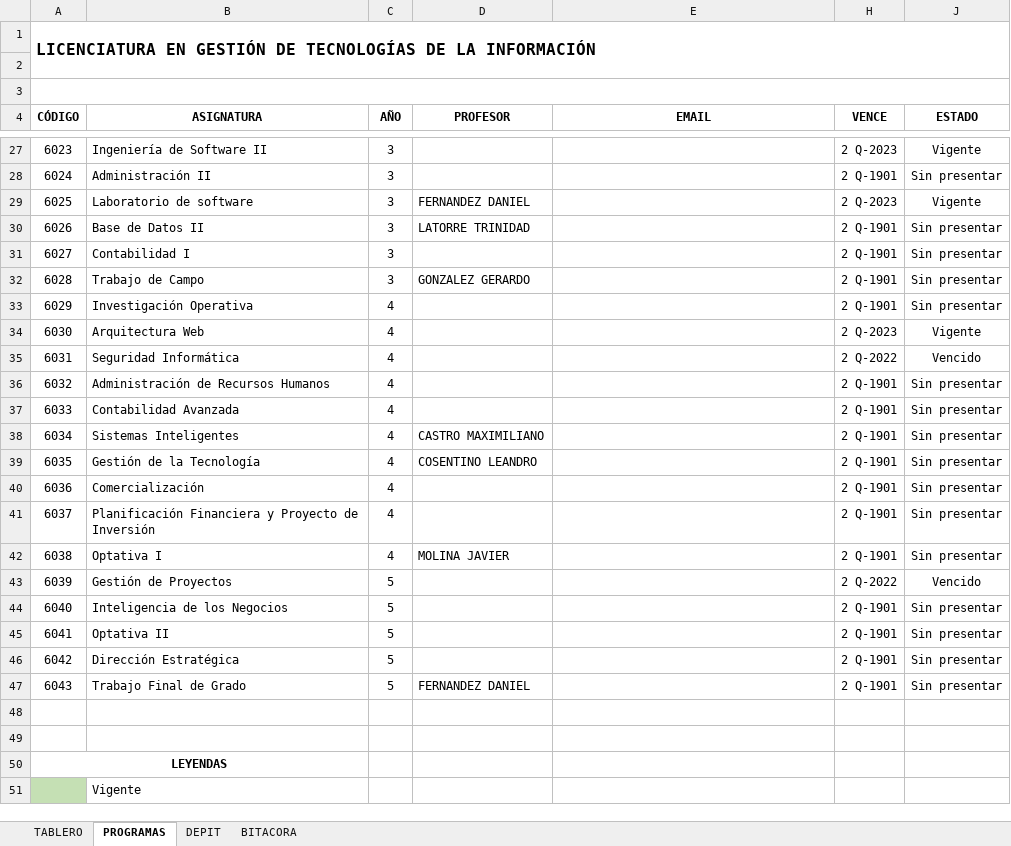
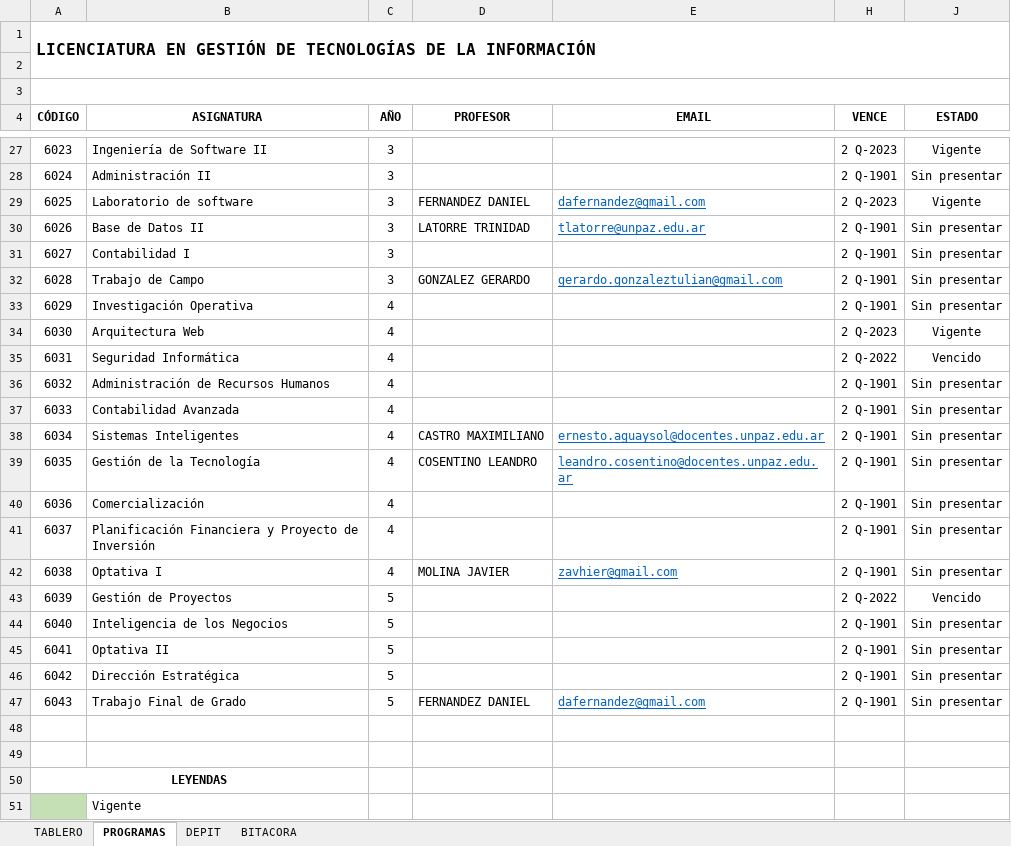
Before and after one commit to EducationDev/follow-up-lgti, an Excel workbook: LGTI/0.programas-follow-up.xlsx, sheet PROGRAMAS, drawn as a sheet; only a part is shown, gaps mark what is left out; values as stored, in another font and other column widths than the file's, no borders; conditional formats and table styles not drawn; 1 other sheet too large or unreadable and not compared; the diff covers the shown part only; the diff names each change by its address in the sheet, - before the commit and + after, or states it on an @@ line.

```diff
--- a/LGTI/0.programas-follow-up.xlsx (sheet PROGRAMAS)
+++ b/LGTI/0.programas-follow-up.xlsx (sheet PROGRAMAS)
-E29 (EMAIL): (empty)
+E29 (EMAIL): dafernandez@gmail.com
-E30 (EMAIL): (empty)
+E30 (EMAIL): tlatorre@unpaz.edu.ar
-E32 (EMAIL): (empty)
+E32 (EMAIL): gerardo.gonzaleztulian@gmail.com
-E38 (EMAIL): (empty)
+E38 (EMAIL): ernesto.aguaysol@docentes.unpaz.edu.ar
-E39 (EMAIL): (empty)
+E39 (EMAIL): leandro.cosentino@docentes.unpaz.edu.ar
-E42 (EMAIL): (empty)
+E42 (EMAIL): zavhier@gmail.com
-E47 (EMAIL): (empty)
+E47 (EMAIL): dafernandez@gmail.com
```
Also changed, not shown: 21 edited cells elsewhere in this sheet, hidden cells, 12 other files.
